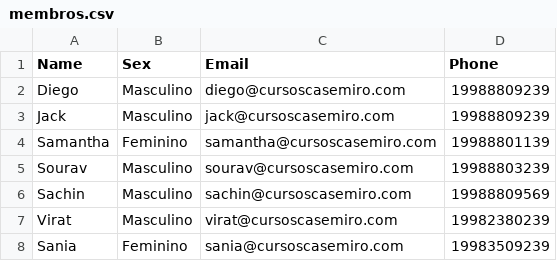
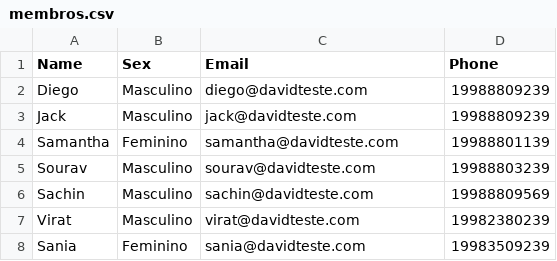
Before and after one commit to DavidHenriqueCosta/1robo, a CSV file: membros.csv, drawn as a sheet.

Commit message:
commit ajustado

```diff
--- a/membros.csv
+++ b/membros.csv
@@ -1,8 +1,8 @@
 Name;Sex;Email;Phone
-Diego;Masculino;diego@cursoscasemiro.com;19988809239
-Jack;Masculino;jack@cursoscasemiro.com;19988809239
-Samantha;Feminino;samantha@cursoscasemiro.com;19988801139
-Sourav;Masculino;sourav@cursoscasemiro.com;19988803239
-Sachin;Masculino;sachin@cursoscasemiro.com;19988809569
-Virat;Masculino;virat@cursoscasemiro.com;19982380239
-Sania;Feminino;sania@cursoscasemiro.com;19983509239
+Diego;Masculino;diego@davidteste.com;19988809239
+Jack;Masculino;jack@davidteste.com;19988809239
+Samantha;Feminino;samantha@davidteste.com;19988801139
+Sourav;Masculino;sourav@davidteste.com;19988803239
+Sachin;Masculino;sachin@davidteste.com;19988809569
+Virat;Masculino;virat@davidteste.com;19982380239
+Sania;Feminino;sania@davidteste.com;19983509239
```
